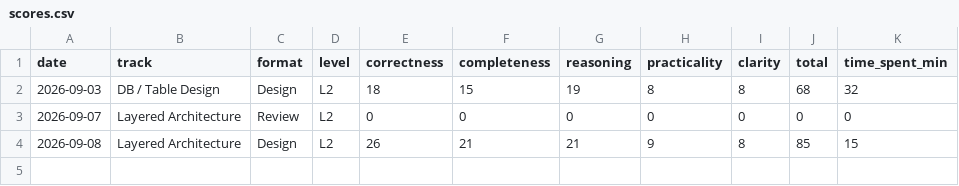
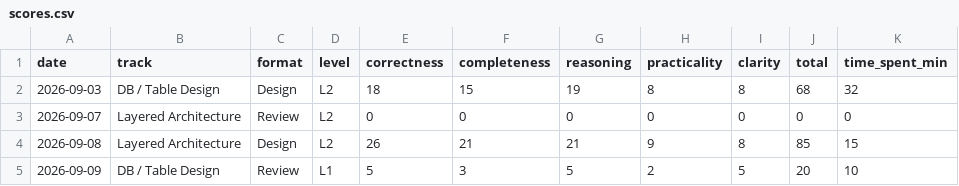
Before and after one commit to takeo555/engineering-os, a CSV file: 07-scorecard/scores.csv, drawn as a sheet; the diff names each change by its address in the sheet, - before the commit and + after, or states it on an @@ line.

```diff
--- a/07-scorecard/scores.csv
+++ b/07-scorecard/scores.csv
+row 5: 2026-09-09 | DB / Table Design | Review | L1 | 5 | 3 | 5 | 2 | 5 | 20 | 10
```
Also changed, not shown: 5 other files.
